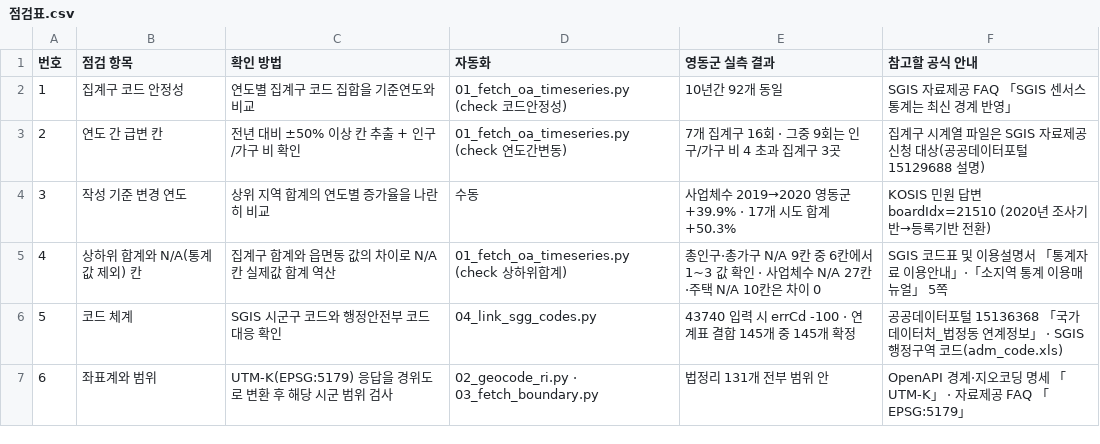
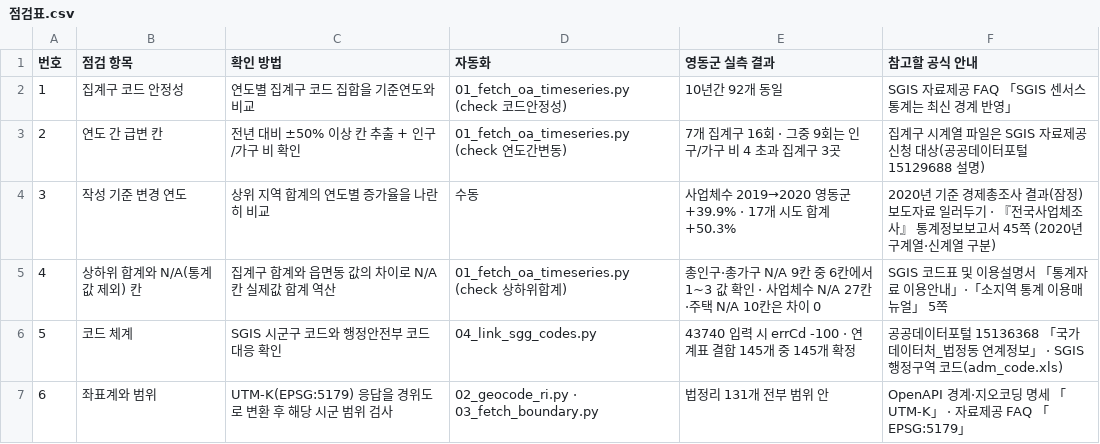
Before and after one commit to kimjusnu/sgis-small-area-check, a CSV file: 점검표.csv, drawn as a sheet.

Commit message:
docs: 사업체수 단절 출처를 경제총조사 보도자료·통계정보보고서로 교체

```diff
--- a/점검표.csv
+++ b/점검표.csv
@@ -3,3 +3,3 @@
 2,연도 간 급변 칸,전년 대비 ±50% 이상 칸 추출 + 인구/가구 비 확인,01_fetch_oa_timeseries.py (check 연도간변동),7개 집계구 16회 · 그중 9회는 인구/가구 비 4 초과 집계구 3곳,집계구 시계열 파일은 SGIS 자료제공 신청 대상(공공데이터포털 15129688 설명)
-3,작성 기준 변경 연도,상위 지역 합계의 연도별 증가율을 나란히 비교,수동,사업체수 2019→2020 영동군 +39.9% · 17개 시도 합계 +50.3%,KOSIS 민원 답변 boardIdx=21510 (2020년 조사기반→등록기반 전환)
+3,작성 기준 변경 연도,상위 지역 합계의 연도별 증가율을 나란히 비교,수동,사업체수 2019→2020 영동군 +39.9% · 17개 시도 합계 +50.3%,2020년 기준 경제총조사 결과(잠정) 보도자료 일러두기 · 『전국사업체조사』 통계정보보고서 45쪽 (2020년 구계열·신계열 구분)
 4,상하위 합계와 N/A(통계값 제외) 칸,집계구 합계와 읍면동 값의 차이로 N/A 칸 실제값 합계 역산,01_fetch_oa_timeseries.py (check 상하위합계),총인구·총가구 N/A 9칸 중 6칸에서 1~3 값 확인 · 사업체수 N/A 27칸·주택 N/A 10칸은 차이 0,SGIS 코드표 및 이용설명서 「통계자료 이용안내」·「소지역 통계 이용매뉴얼」 5쪽
```
Also changed, not shown: 1 other file.
